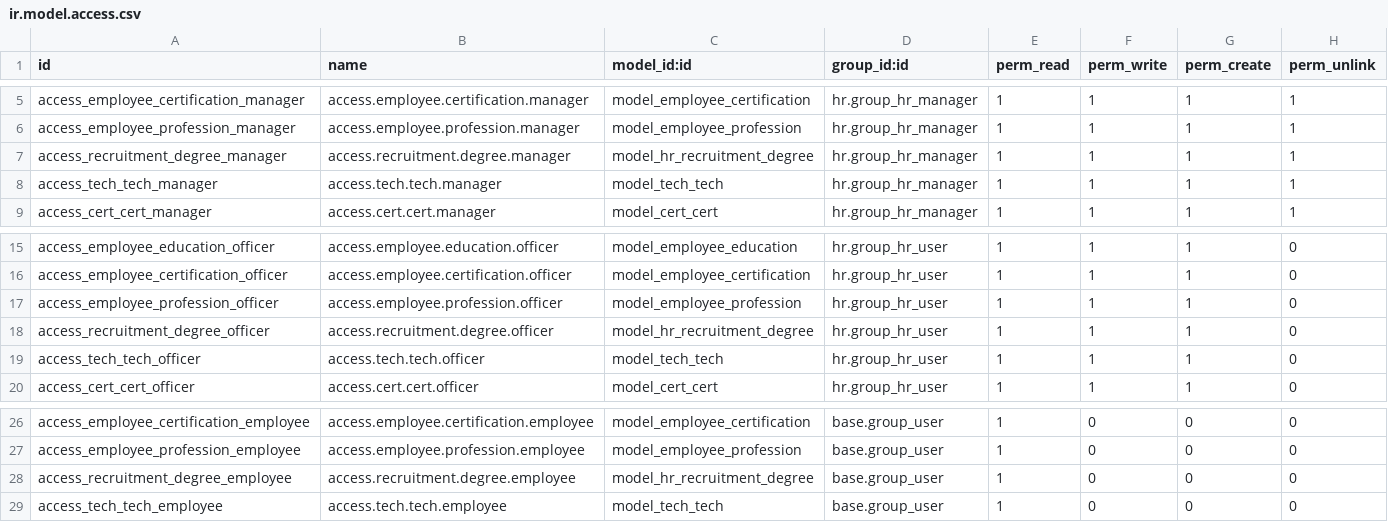
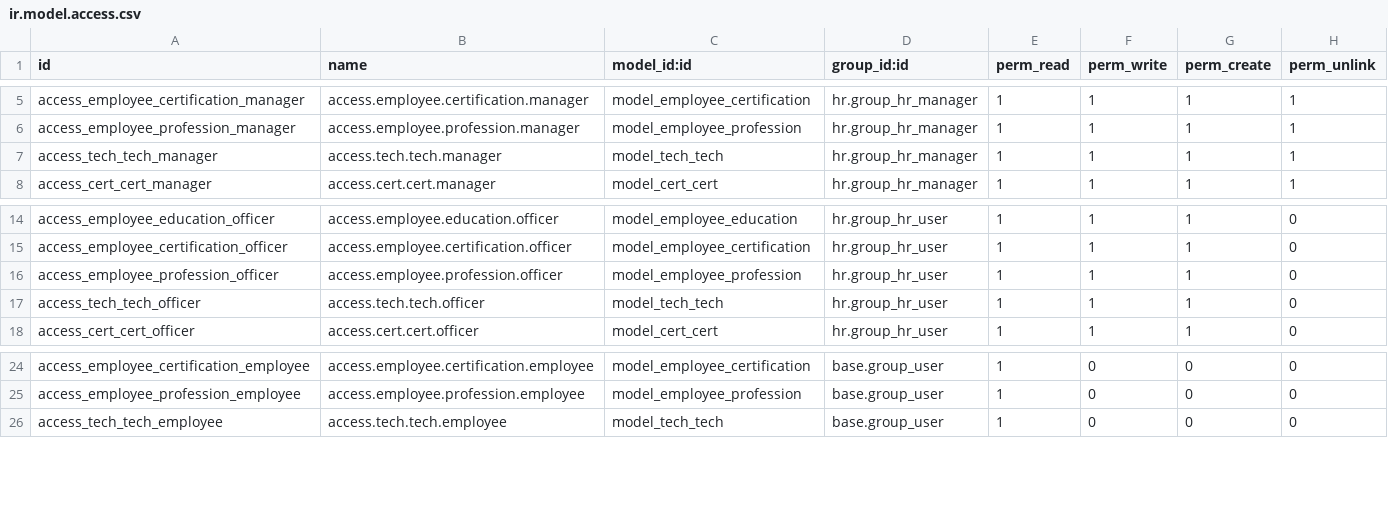
Before and after one commit to odooaktiv/HrSkillQualification, a CSV file: hr_skill_qualification/security/ir.model.access.csv, drawn as a sheet; only a part is shown, gaps mark what is left out.

```diff
--- a/hr_skill_qualification/security/ir.model.access.csv
+++ b/hr_skill_qualification/security/ir.model.access.csv
@@ -6,3 +6,2 @@ access_employee_certification_manager,access.employee.certification.manager,mode
 access_employee_profession_manager,access.employee.profession.manager,model_employee_profession,hr.group_hr_manager,1,1,1,1
-access_recruitment_degree_manager,access.recruitment.degree.manager,model_hr_recruitment_degree,hr.group_hr_manager,1,1,1,1
 access_tech_tech_manager,access.tech.tech.manager,model_tech_tech,hr.group_hr_manager,1,1,1,1
@@ -17,3 +16,2 @@ access_employee_certification_officer,access.employee.certification.officer,mode
 access_employee_profession_officer,access.employee.profession.officer,model_employee_profession,hr.group_hr_user,1,1,1,0
-access_recruitment_degree_officer,access.recruitment.degree.officer,model_hr_recruitment_degree,hr.group_hr_user,1,1,1,0
 access_tech_tech_officer,access.tech.tech.officer,model_tech_tech,hr.group_hr_user,1,1,1,0
@@ -27,3 +25,2 @@ access_employee_certification_employee,access.employee.certification.employee,mo
 access_employee_profession_employee,access.employee.profession.employee,model_employee_profession,base.group_user,1,0,0,0
-access_recruitment_degree_employee,access.recruitment.degree.employee,model_hr_recruitment_degree,base.group_user,1,0,0,0
 access_tech_tech_employee,access.tech.tech.employee,model_tech_tech,base.group_user,1,0,0,0
```
Also changed, not shown: 5 other files.
